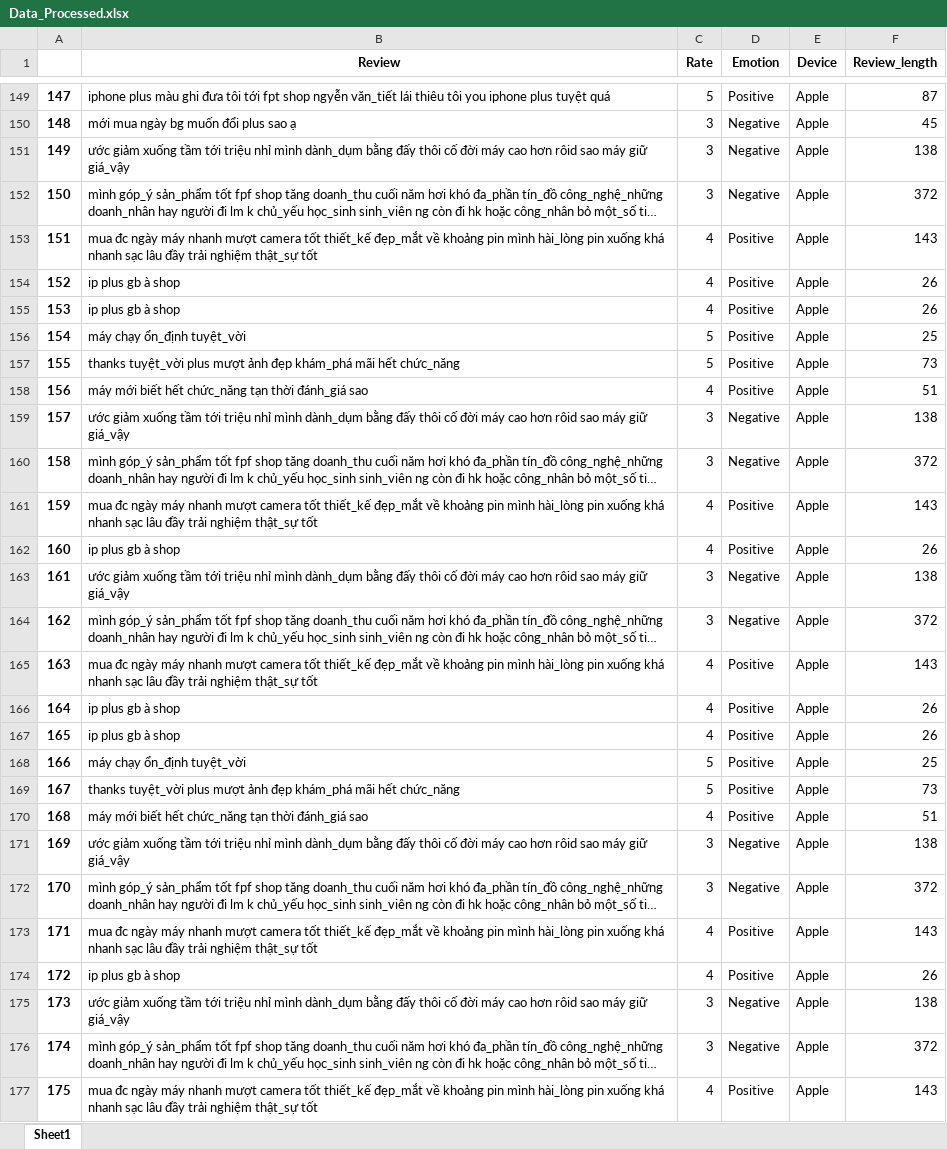
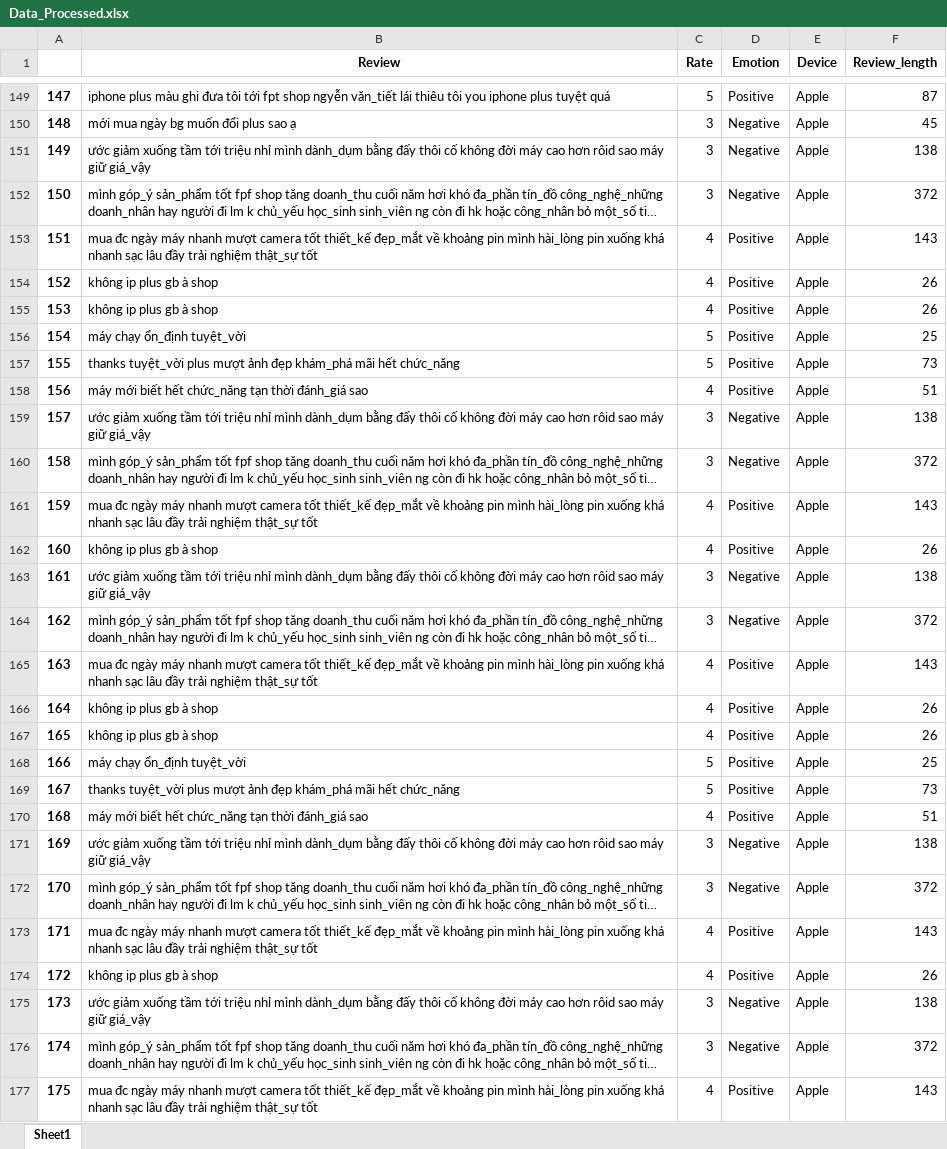
Before and after one commit to vinhdoan1618/DA2019, an Excel workbook: Data/Data_Processed.xlsx, sheet Sheet1, drawn as a sheet; only a part is shown, gaps mark what is left out; long unchanged cells end in …; values as stored, in another font and other column widths than the file's, no borders; the diff covers the shown part only; the diff names each change by its address in the sheet, - before the commit and + after, or states it on an @@ line.

```diff
--- a/Data/Data_Processed.xlsx (sheet Sheet1)
+++ b/Data/Data_Processed.xlsx (sheet Sheet1)
-B151 (Review): …thôi cố đời máy…
+B151 (Review): …thôi cố không đời máy…
-B154:B155 (Review): ip plus gb à shop
+B154:B155 (Review): không ip plus gb à shop
-B159 (Review): …thôi cố đời máy…
+B159 (Review): …thôi cố không đời máy…
-B162 (Review): ip plus gb à shop
+B162 (Review): không ip plus gb à shop
-B163 (Review): …thôi cố đời máy…
+B163 (Review): …thôi cố không đời máy…
-B166:B167 (Review): ip plus gb à shop
+B166:B167 (Review): không ip plus gb à shop
-B171 (Review): …thôi cố đời máy…
+B171 (Review): …thôi cố không đời máy…
-B174 (Review): ip plus gb à shop
+B174 (Review): không ip plus gb à shop
-B175 (Review): …thôi cố đời máy…
+B175 (Review): …thôi cố không đời máy…
```
Also changed, not shown: 876 edited cells elsewhere in this sheet, Data/Data_Predict.xlsx, Data/Stop_Word.xlsx, 8 other files.
